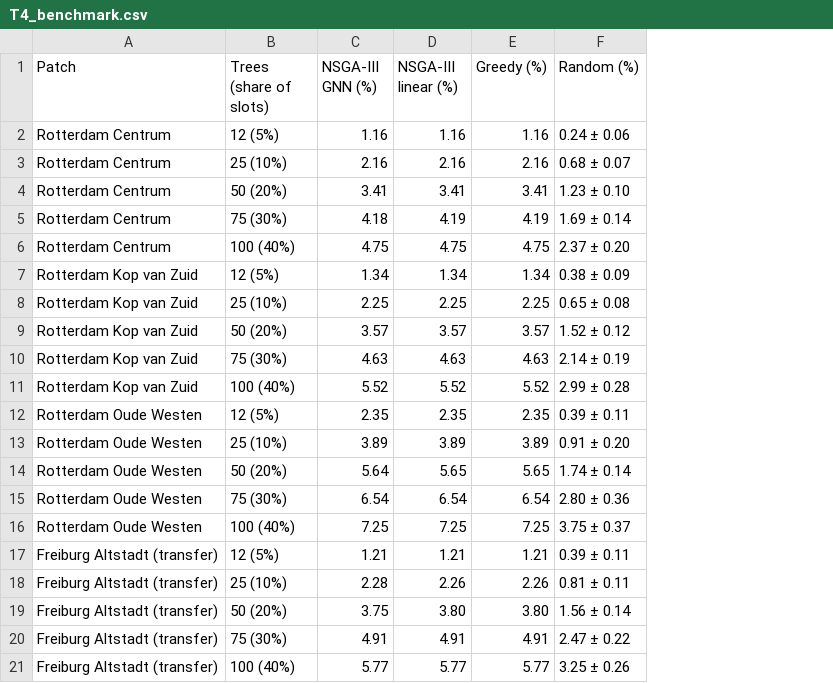
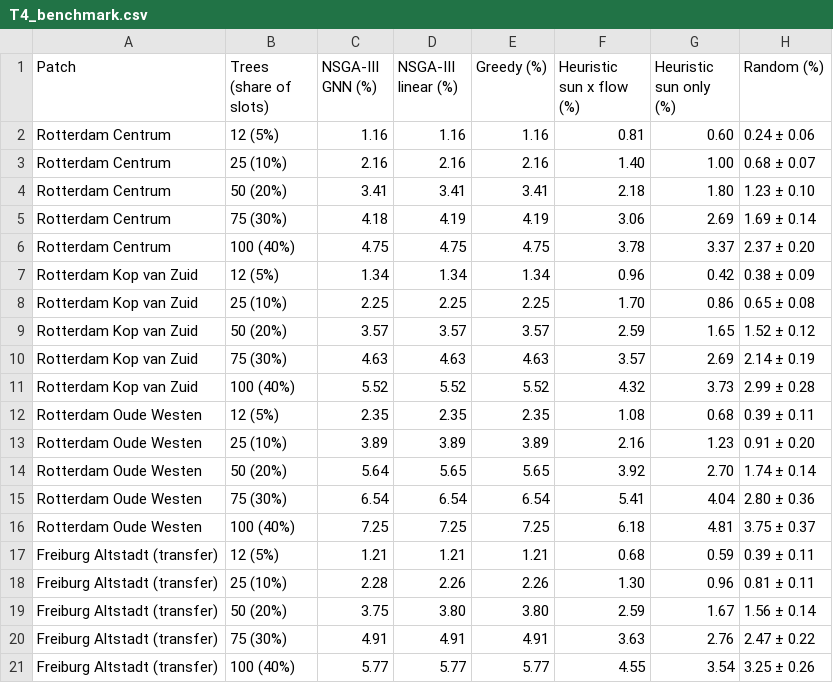
Before and after one commit to mohammadbaradaranaghghaleh/heatgraph-street-trees, a CSV file: tables/T4_benchmark.csv, drawn as a sheet; the diff names each change by its address in the sheet, - before the commit and + after, or states it on an @@ line.

```diff
--- a/tables/T4_benchmark.csv
+++ b/tables/T4_benchmark.csv
+column F (Heuristic sun x flow (%)), rows 2-21: 0.81 | 1.40 | 2.18 | 3.06 | 3.78 | 0.96 | 1.70 | 2.59 | 3.57 | 4.32 | 1.08 | 2.16 | 3.92 | 5.41 | 6.18 | 0.68 | 1.30 | 2.59 | 3.63 | 4.55
+column G (Heuristic sun only (%)), rows 2-21: 0.60 | 1.00 | 1.80 | 2.69 | 3.37 | 0.42 | 0.86 | 1.65 | 2.69 | 3.73 | 0.68 | 1.23 | 2.70 | 4.04 | 4.81 | 0.59 | 0.96 | 1.67 | 2.76 | 3.54
```
Also changed, not shown: tables/T3_surrogates.csv, tables/T6_solweig_verification.csv, 40 other files.
